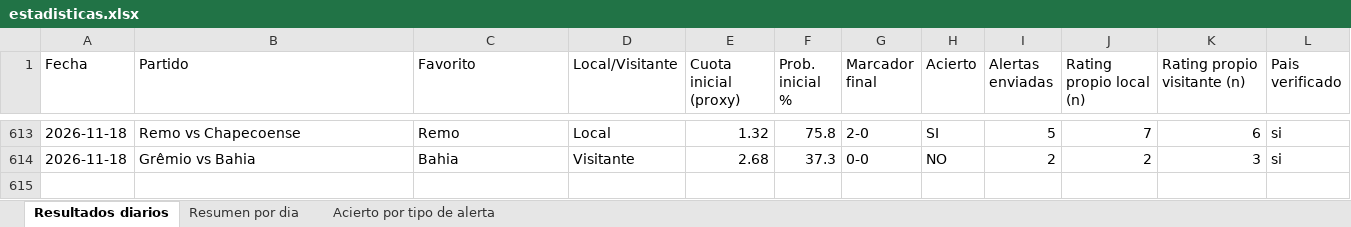
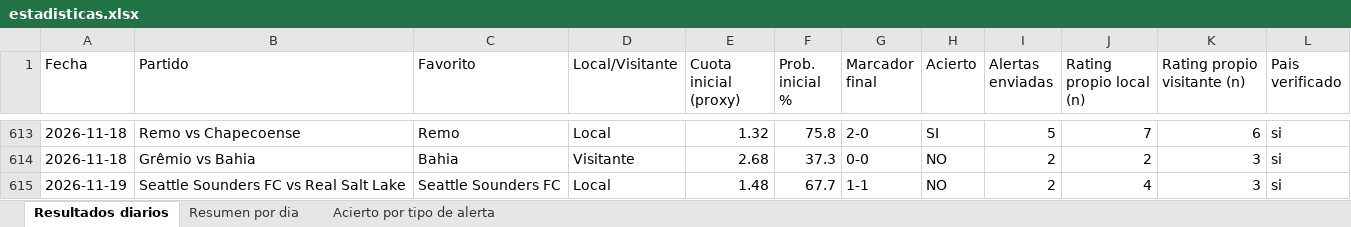
Before and after one commit to erikolivo/alertas-apuestas-espn, an Excel workbook: data/estadisticas.xlsx, sheet Resultados diarios, drawn as a sheet; only a part is shown, gaps mark what is left out; values as stored, in another font and other column widths than the file's, no borders; the diff names each change by its address in the sheet, - before the commit and + after, or states it on an @@ line.

```diff
--- a/data/estadisticas.xlsx (sheet Resultados diarios)
+++ b/data/estadisticas.xlsx (sheet Resultados diarios)
+row 615: 2026-11-19 | Seattle Sounders FC vs Real Salt Lake | Seattle Sounders FC | Local | 1.48 | 67.7 | 1-1 | NO | 2 | 4 | 3 | si
```
Also changed, not shown: sheet Acierto por tipo de alerta, sheet Resumen por dia, 5 other files.
